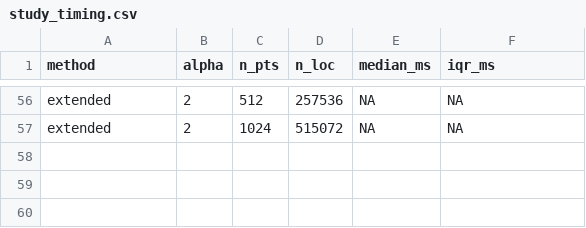
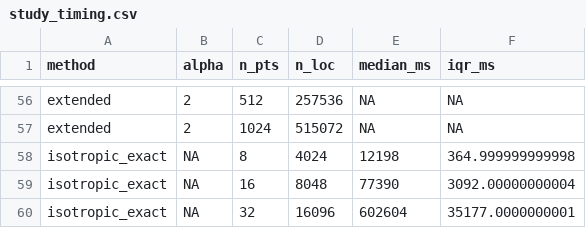
Before and after one commit to davidbolin/MetricGraph, a CSV file: examples/fast_simulation/study_timing.csv, drawn as a sheet; only a part is shown, gaps mark what is left out; the diff names each change by its address in the sheet, - before the commit and + after, or states it on an @@ line.

```diff
--- a/examples/fast_simulation/study_timing.csv
+++ b/examples/fast_simulation/study_timing.csv
+row 58: isotropic_exact | NA | 8 | 4024 | 12198 | 364.999999999998
+row 59: isotropic_exact | NA | 16 | 8048 | 77390 | 3092.00000000004
+row 60: isotropic_exact | NA | 32 | 16096 | 602604 | 35177.0000000001
```
Also changed, not shown: 4 other files.
